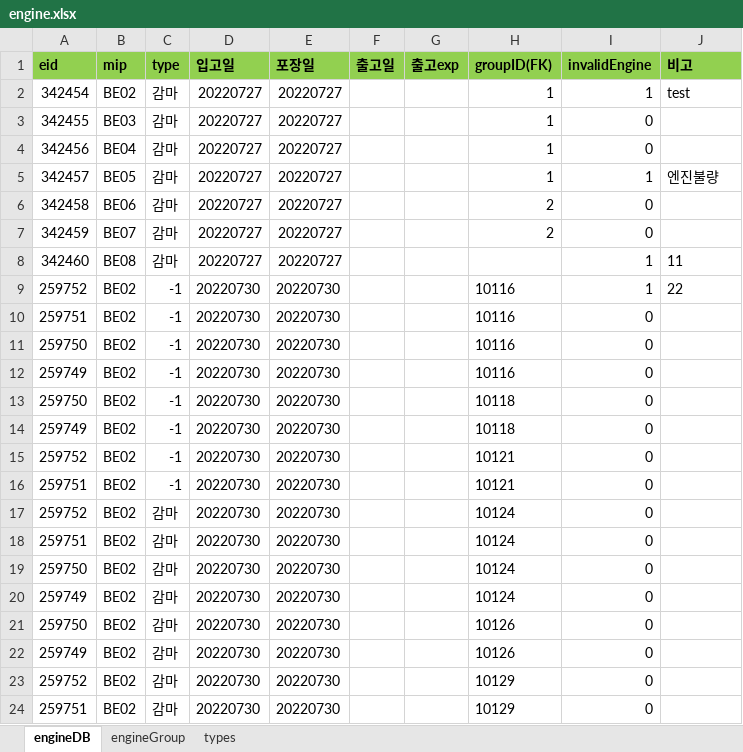
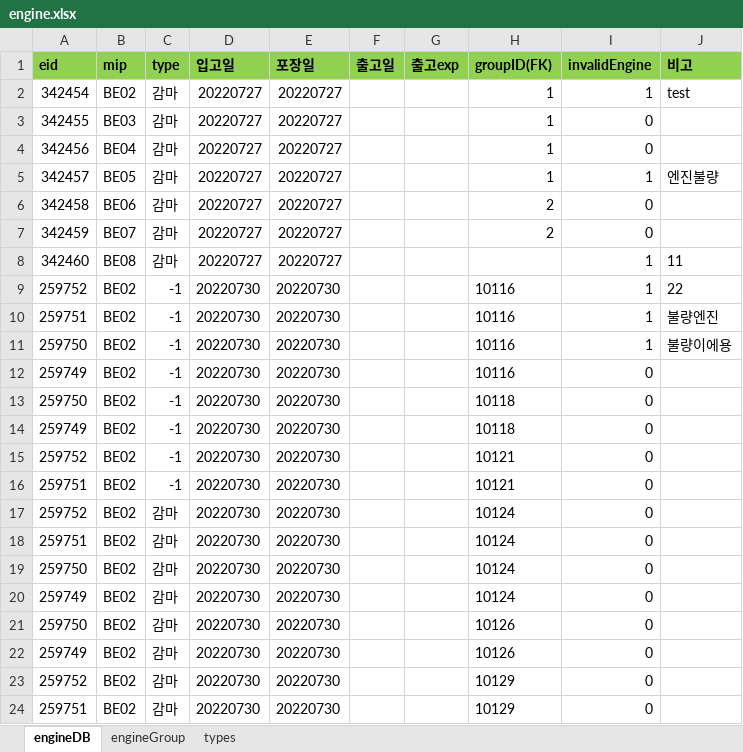
Before and after one commit to Hojun1123/InventoryManagement, an Excel workbook: DB/engine.xlsx, sheet engineDB, drawn as a sheet; values as stored, in another font and other column widths than the file's, no borders; the diff names each change by its address in the sheet, - before the commit and + after, or states it on an @@ line.

```diff
--- a/DB/engine.xlsx (sheet engineDB)
+++ b/DB/engine.xlsx (sheet engineDB)
-I10:I11 (invalidEngine): 0
+I10:I11 (invalidEngine): 1
-J10 (비고): (empty)
+J10 (비고): 불량엔진
-J11 (비고): (empty)
+J11 (비고): 불량이에용
```
Also changed, not shown: 3 other files.
